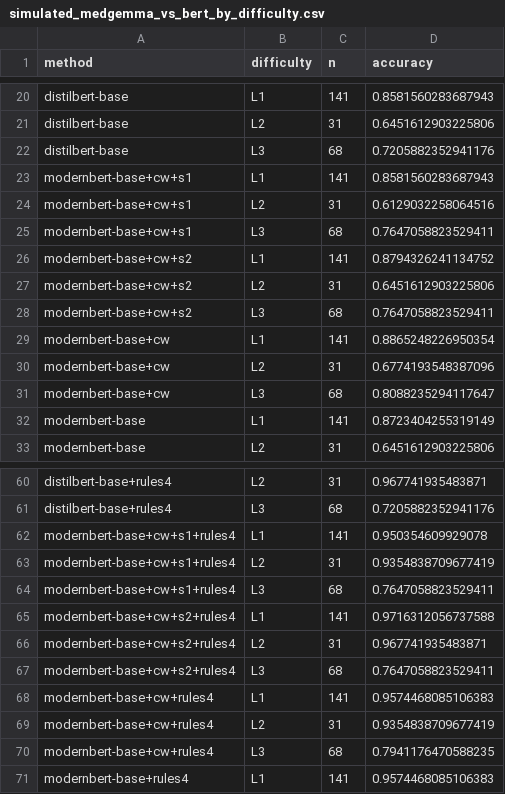
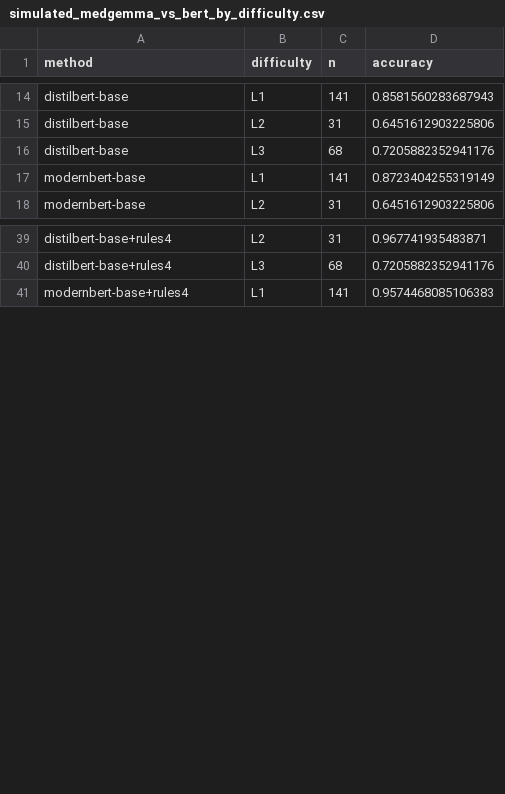
Before and after one commit to Health-Transformation-Lab/health-transformation-lab-nlp, a CSV file: data/datasets/ladder/simulated_medgemma_vs_bert_by_difficulty.csv, drawn as a sheet; only a part is shown, gaps mark what is left out; the diff covers the shown part only; the diff names each change by its address in the sheet, - before the commit and + after, or states it on an @@ line.

```diff
--- a/data/datasets/ladder/simulated_medgemma_vs_bert_by_difficulty.csv
+++ b/data/datasets/ladder/simulated_medgemma_vs_bert_by_difficulty.csv
-row 23: modernbert-base+cw+s1 | L1 | 141 | 0.8581560283687943
-row 24: modernbert-base+cw+s1 | L2 | 31 | 0.6129032258064516
-row 25: modernbert-base+cw+s1 | L3 | 68 | 0.7647058823529411
-row 26: modernbert-base+cw+s2 | L1 | 141 | 0.8794326241134752
-row 27: modernbert-base+cw+s2 | L2 | 31 | 0.6451612903225806
-row 28: modernbert-base+cw+s2 | L3 | 68 | 0.7647058823529411
-row 29: modernbert-base+cw | L1 | 141 | 0.8865248226950354
-row 30: modernbert-base+cw | L2 | 31 | 0.6774193548387096
-row 31: modernbert-base+cw | L3 | 68 | 0.8088235294117647
-row 62: modernbert-base+cw+s1+rules4 | L1 | 141 | 0.950354609929078
-row 63: modernbert-base+cw+s1+rules4 | L2 | 31 | 0.9354838709677419
-row 64: modernbert-base+cw+s1+rules4 | L3 | 68 | 0.7647058823529411
-row 65: modernbert-base+cw+s2+rules4 | L1 | 141 | 0.9716312056737588
-row 66: modernbert-base+cw+s2+rules4 | L2 | 31 | 0.967741935483871
-row 67: modernbert-base+cw+s2+rules4 | L3 | 68 | 0.7647058823529411
-row 68: modernbert-base+cw+rules4 | L1 | 141 | 0.9574468085106383
-row 69: modernbert-base+cw+rules4 | L2 | 31 | 0.9354838709677419
-row 70: modernbert-base+cw+rules4 | L3 | 68 | 0.7941176470588235
```
Also changed, not shown: 12 removed rows elsewhere in this file, data/datasets/judge/simulated_judge_metrics.csv, data/datasets/ladder/simulated_medgemma_vs_bert.csv, 25 other files.
